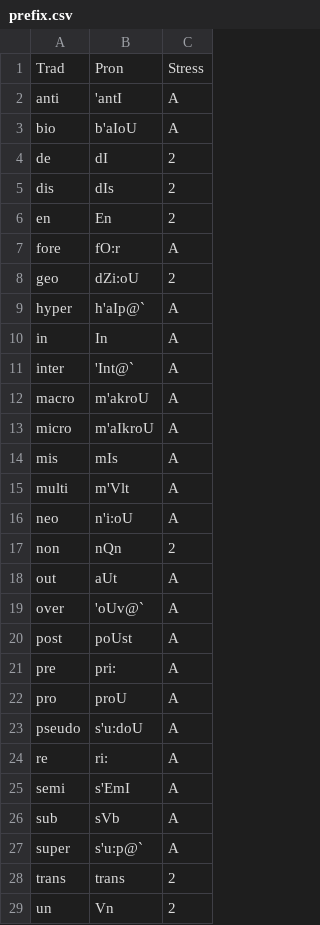
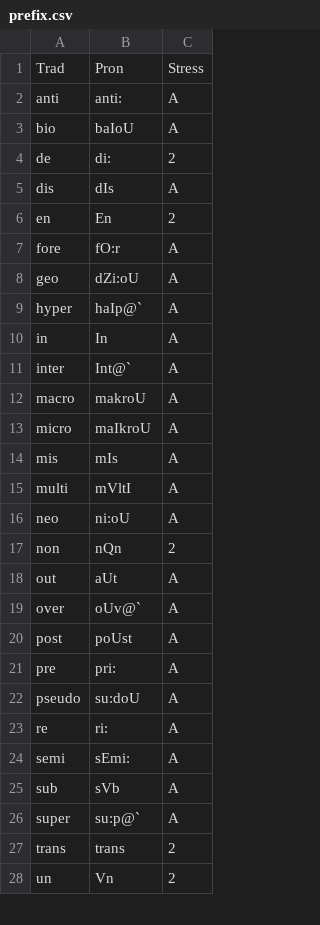
Before and after one commit to ChristianSi/lytspel, a CSV file: data/prefix.csv, drawn as a sheet; only a part is shown; the diff covers the shown part only.

```diff
--- a/data/prefix.csv
+++ b/data/prefix.csv
@@ -1,28 +1,27 @@
 Trad,Pron,Stress
-anti,'antI,A
-bio,b'aIoU,A
-de,dI,2
-dis,dIs,2
+anti,anti:,A
+bio,baIoU,A
+de,di:,2
+dis,dIs,A
 en,En,2
 fore,fO:r,A
-geo,dZi:oU,2
-hyper,h'aIp@`,A
+geo,dZi:oU,A
+hyper,haIp@`,A
 in,In,A
-inter,'Int@`,A
-macro,m'akroU,A
-micro,m'aIkroU,A
+inter,Int@`,A
+macro,makroU,A
+micro,maIkroU,A
 mis,mIs,A
-multi,m'Vlt,A
-neo,n'i:oU,A
+multi,mVltI,A
+neo,ni:oU,A
 non,nQn,2
 out,aUt,A
-over,'oUv@`,A
+over,oUv@`,A
 post,poUst,A
 pre,pri:,A
-pro,proU,A
-pseudo,s'u:doU,A
+pseudo,su:doU,A
 re,ri:,A
-semi,s'EmI,A
+semi,sEmi:,A
 sub,sVb,A
-super,s'u:p@`,A
+super,su:p@`,A
 trans,trans,2
```
Also changed, not shown: 1 edited cell elsewhere in this file, 1 other file.
